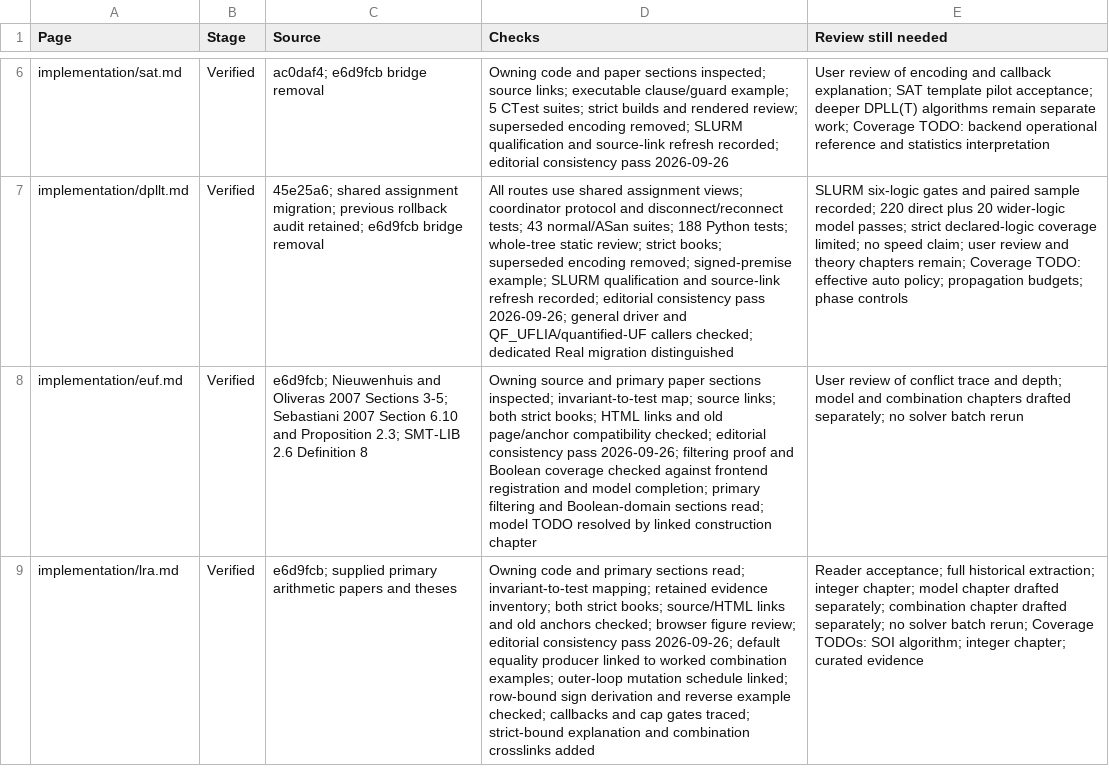
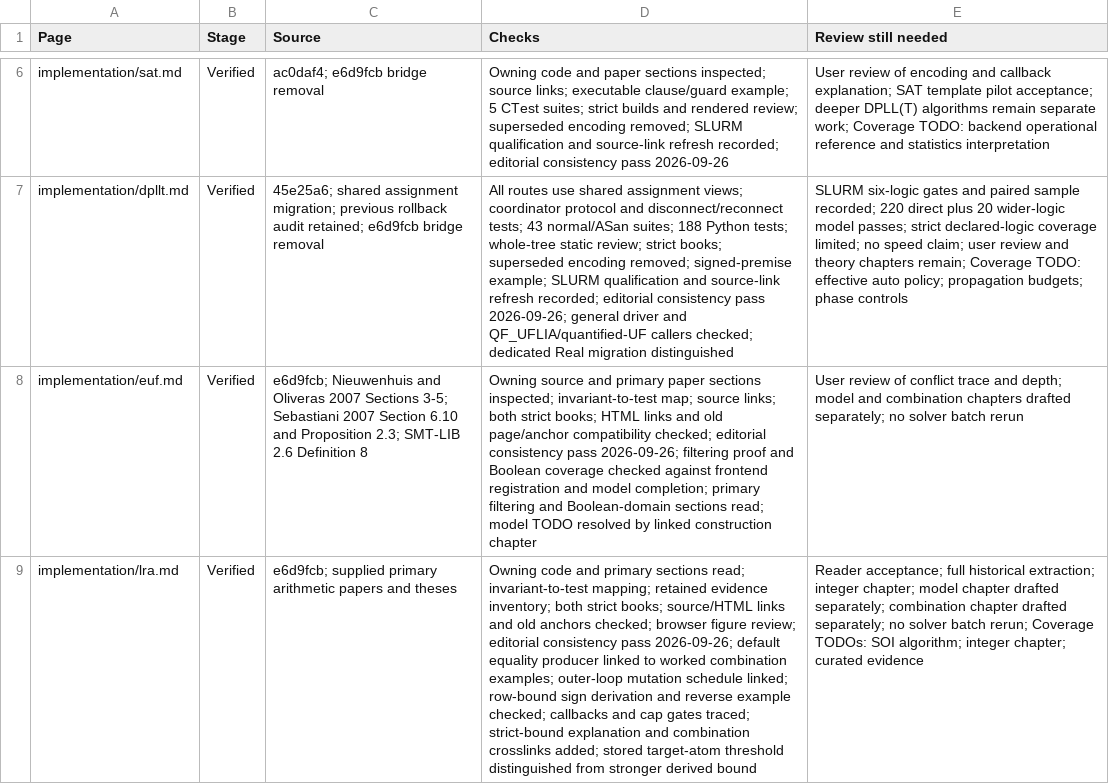
Before and after one commit to primo-solver/primo, a CSV file: docs-next/review.csv, drawn as a sheet; only a part is shown, gaps mark what is left out; the diff covers the shown part only; the diff names each change by its address in the sheet, - before the commit and + after, or states it on an @@ line.

Commit message:
Clarify propagation thresholds and equality checks

```diff
--- a/docs-next/review.csv
+++ b/docs-next/review.csv
-D9 (Checks): …combination crosslinks added
+D9 (Checks): …combination crosslinks added; stored target-atom threshold distinguished from stronger derived bound
```
Also changed, not shown: 1 edited cell elsewhere in this file, 3 other files.
